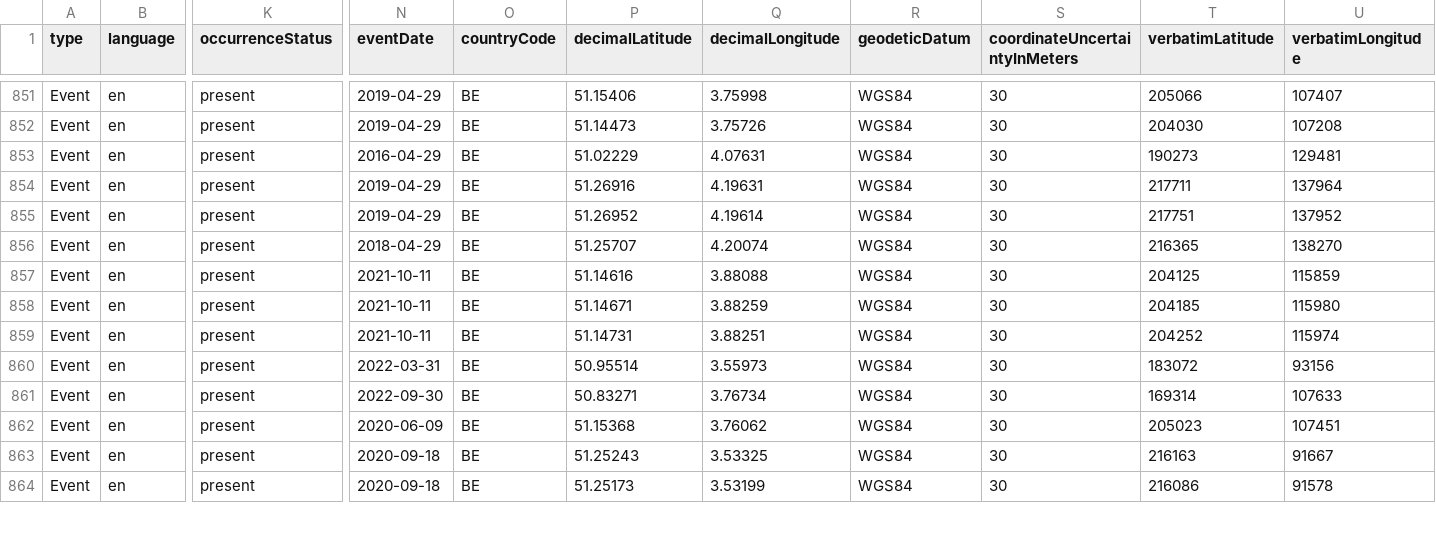
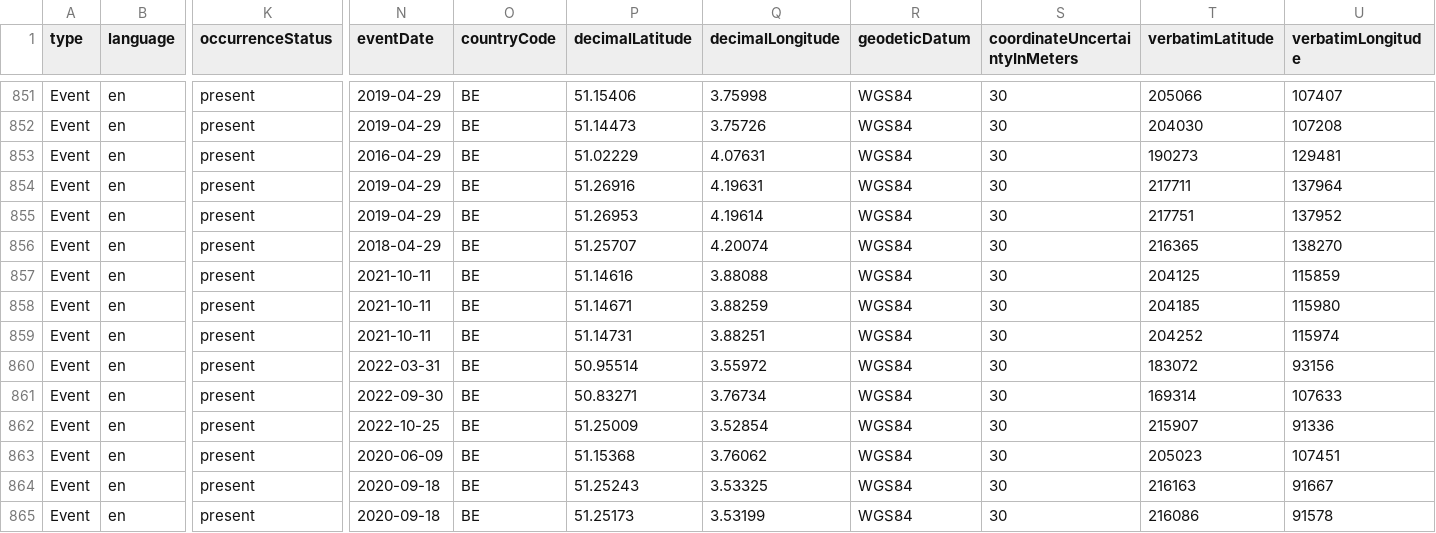
Before and after one commit to riparias/pcm-ias-plants-occurrences, a CSV file: data/processed/occurrence.csv, drawn as a sheet; only a part is shown, gaps mark what is left out; rows hold the shown columns only; the diff covers the shown part only; the diff names each change by its address in the sheet, - before the commit and + after, or states it on an @@ line.

Commit message:
[AUTO]Mapping
Files changed:\nM	data/processed/occurrence.csv

```diff
--- a/data/processed/occurrence.csv
+++ b/data/processed/occurrence.csv
-P855 (decimalLatitude): 51.26952
+P855 (decimalLatitude): 51.26953
-Q860 (decimalLongitude): 3.55973
+Q860 (decimalLongitude): 3.55972
+row 862: Event | en | present | 2022-10-25 | BE | 51.25009 | 3.52854 | WGS84 | 30 | 215907 | 91336
```
Also changed, not shown: 89 edited cells elsewhere in this file.
